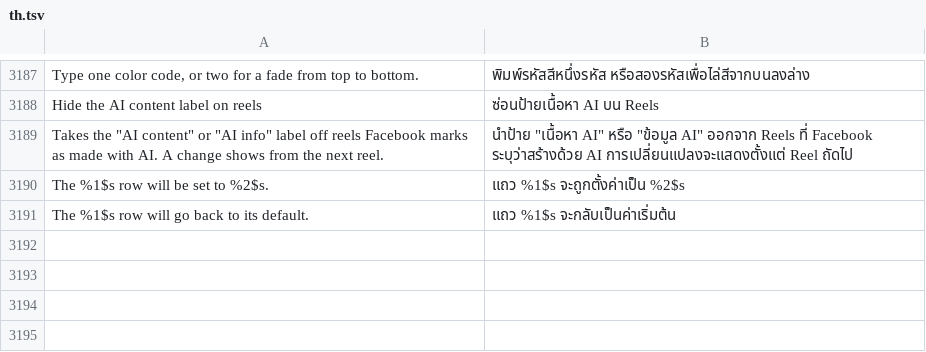
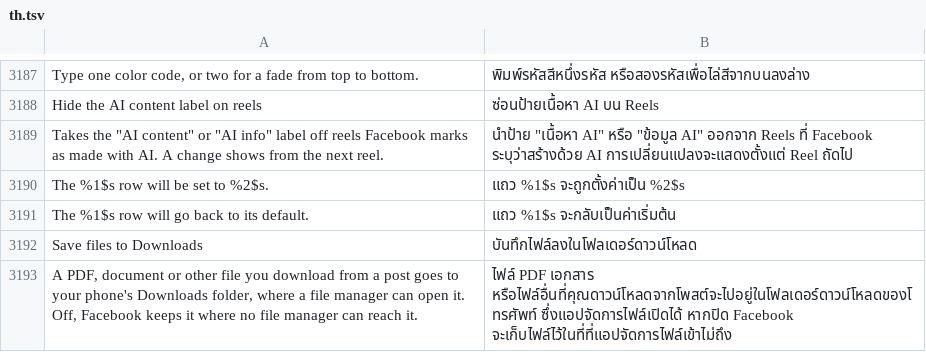
Before and after one commit to SysAdminDoc/HushFacebook, a TSV file: extensions/shared/library/src/main/l10n/th.tsv, drawn as a sheet; only a part is shown, gaps mark what is left out.

Commit message:
feat(downloads): save files downloaded from posts to the Downloads folder
A PDF, document or other file attached to a post downloads through
Android's DownloadManager, and Facebook never gives the request a
destination. DownloadManager then keeps the file in its own private
cache, where no file manager can find it.

The new Save files to Downloads patch (Downloads, on by default) finds
the one method that logs "Tried to download a non http[s] file" and,
right after it makes its DownloadManager request, hands the request and
the address to the extension. While the switch is on, the extension
points the request at the public Downloads folder under the file's own
name, cleaned the way the save folder is and cut to 200 bytes with its
ending kept. Off, paused, before settings are ready, or on Android 9
without the storage permission, the request stays as Facebook made it.

The switch is in Settings, backup, the family list, the status summary
and the Downloads page, with l10n rows for all fourteen languages.
FileDownloadsTest, FileDownloadsNameTest, FileDownloadsSettingsTest and
SaveFilesToDownloadsFixtureTest fail without the hook.

Refs #590

```diff
--- a/extensions/shared/library/src/main/l10n/th.tsv
+++ b/extensions/shared/library/src/main/l10n/th.tsv
@@ -3191 +3191,3 @@ The %1$s row will be set to %2$s.	แถว %1$s จะถูกตั้งค
 The %1$s row will go back to its default.	แถว %1$s จะกลับเป็นค่าเริ่มต้น
+Save files to Downloads	บันทึกไฟล์ลงในโฟลเดอร์ดาวน์โหลด
+A PDF, document or other file you download from a post goes to your phone's Downloads folder, where a file manager can open it. Off, Facebook keeps it where no file manager can reach it.	ไฟล์ PDF เอกสาร หรือไฟล์อื่นที่คุณดาวน์โหลดจากโพสต์จะไปอยู่ในโฟลเดอร์ดาวน์โหลดของโทรศัพท์ ซึ่งแอปจัดการไฟล์เปิดได้ หากปิด Facebook จะเก็บไฟล์ไว้ในที่ที่แอปจัดการไฟล์เข้าไม่ถึง
```
Also changed, not shown: extensions/shared/library/src/main/l10n/ar.tsv, extensions/shared/library/src/main/l10n/bg.tsv, 47 other files.
